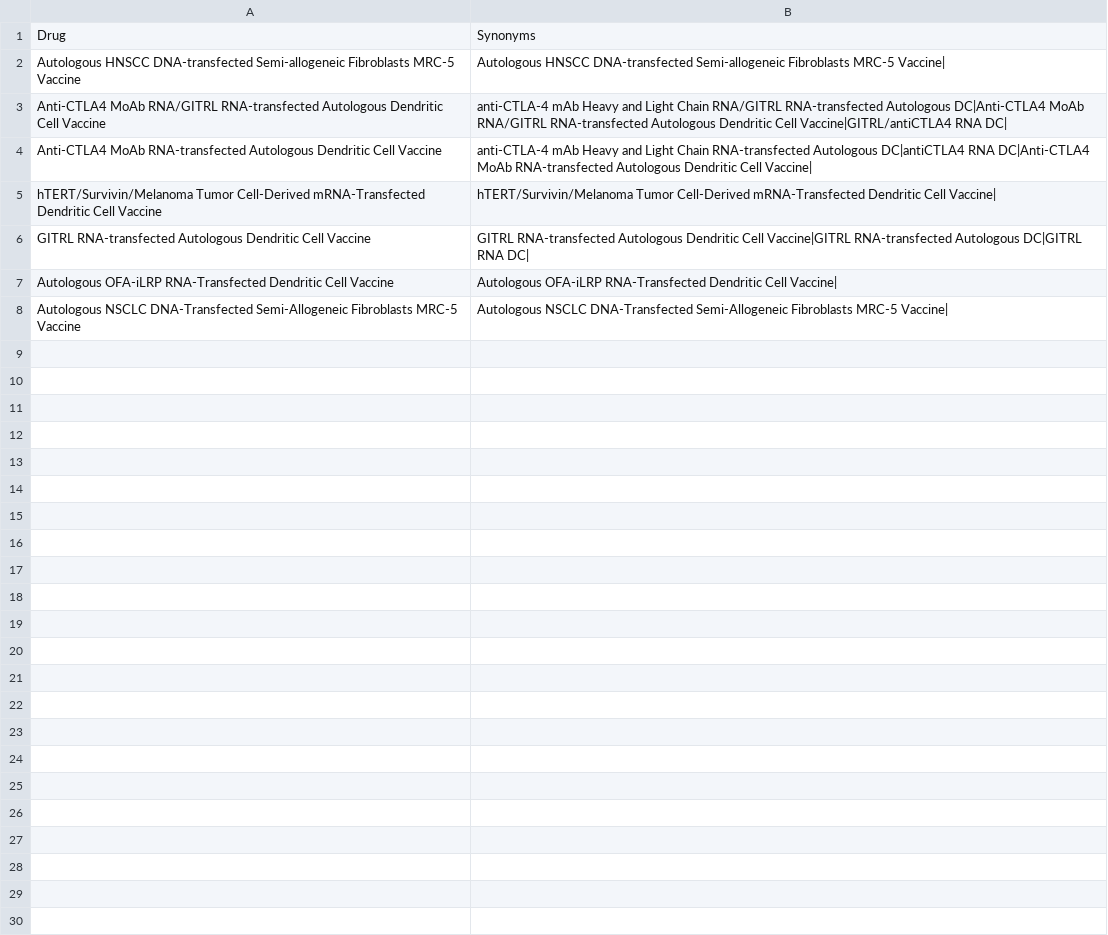
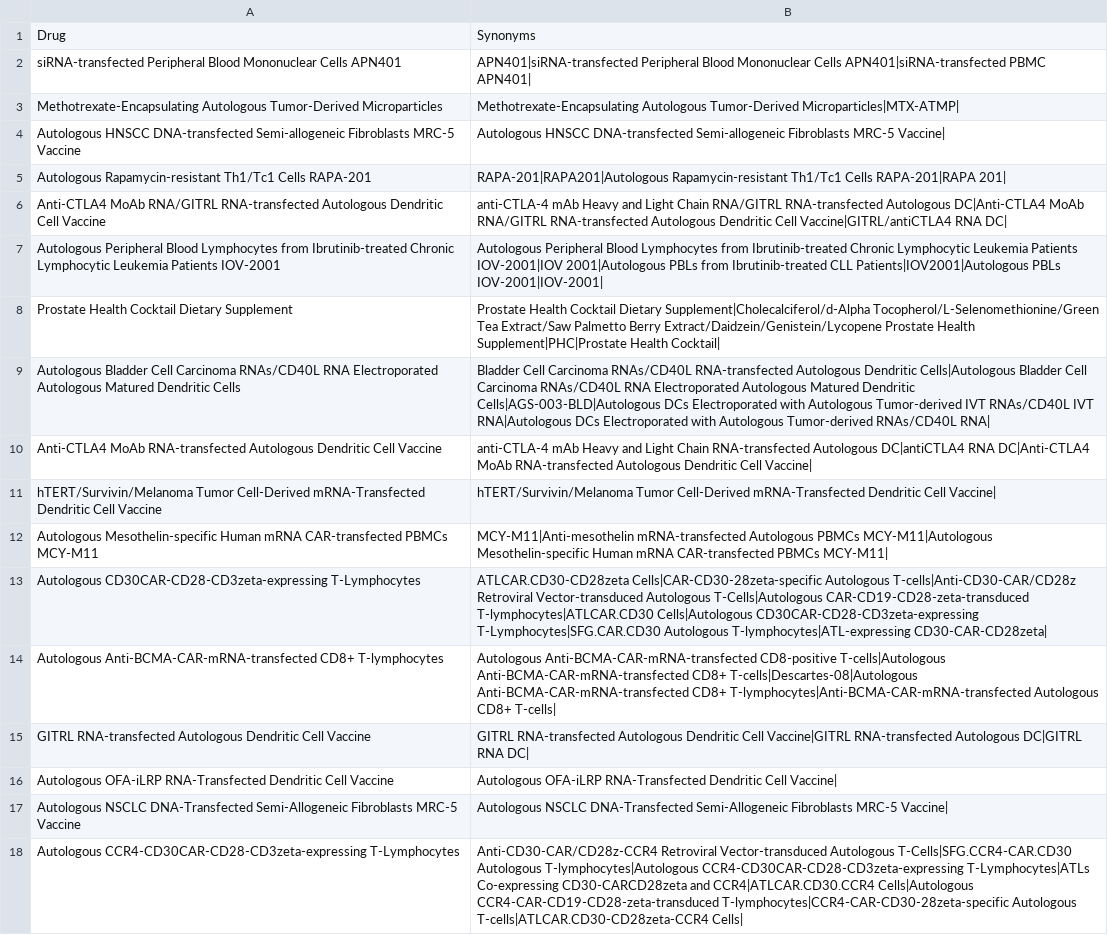
Before and after one commit to ablucher/The-Cancer-Targetome, a TSV file: results_beta_V2/DrugSet_Excluded_Vaccines.tsv, drawn as a sheet.

Commit message:
Commits intermediate files; formulation vs parent drugs clean up

```diff
--- a/results_beta_V2/DrugSet_Excluded_Vaccines.tsv
+++ b/results_beta_V2/DrugSet_Excluded_Vaccines.tsv
@@ -1,6 +1,15 @@
 Drug 	Synonyms
+siRNA-transfected Peripheral Blood Mononuclear Cells APN401	APN401|siRNA-transfected Peripheral Blood Mononuclear Cells APN401|siRNA-transfected PBMC APN401|
+Methotrexate-Encapsulating Autologous Tumor-Derived Microparticles	Methotrexate-Encapsulating Autologous Tumor-Derived Microparticles|MTX-ATMP|
 Autologous HNSCC DNA-transfected Semi-allogeneic Fibroblasts MRC-5 Vaccine	Autologous HNSCC DNA-transfected Semi-allogeneic Fibroblasts MRC-5 Vaccine|
+Autologous Rapamycin-resistant Th1/Tc1 Cells RAPA-201	RAPA-201|RAPA201|Autologous Rapamycin-resistant Th1/Tc1 Cells RAPA-201|RAPA 201|
 Anti-CTLA4 MoAb RNA/GITRL RNA-transfected Autologous Dendritic Cell Vaccine	anti-CTLA-4 mAb Heavy and Light Chain RNA/GITRL RNA-transfected Autologous DC|Anti-CTLA4 MoAb RNA/GITRL RNA-transfected Autologous Dendritic Cell Vaccine|GITRL/antiCTLA4 RNA DC|
+Autologous Peripheral Blood Lymphocytes from Ibrutinib-treated Chronic Lymphocytic Leukemia Patients IOV-2001	Autologous Peripheral Blood Lymphocytes from Ibrutinib-treated Chronic Lymphocytic Leukemia Patients IOV-2001|IOV 2001|Autologous PBLs from Ibrutinib-treated CLL Patients|IOV2001|Autologous PBLs IOV-2001|IOV-2001|
+Prostate Health Cocktail Dietary Supplement	Prostate Health Cocktail Dietary Supplement|Cholecalciferol/d-Alpha Tocopherol/L-Selenomethionine/Green Tea Extract/Saw Palmetto Berry Extract/Daidzein/Genistein/Lycopene Prostate Health Supplement|PHC|Prostate Health Cocktail|
+Autologous Bladder Cell Carcinoma RNAs/CD40L RNA Electroporated Autologous Matured Dendritic Cells	Bladder Cell Carcinoma RNAs/CD40L RNA-transfected Autologous Dendritic Cells|Autologous Bladder Cell Carcinoma RNAs/CD40L RNA Electroporated Autologous Matured Dendritic Cells|AGS-003-BLD|Autologous DCs Electroporated with Autologous Tumor-derived IVT RNAs/CD40L IVT RNA|Autologous DCs Electroporated with Autologous Tumor-derived RNAs/CD40L RNA|
 Anti-CTLA4 MoAb RNA-transfected Autologous Dendritic Cell Vaccine	anti-CTLA-4 mAb Heavy and Light Chain RNA-transfected Autologous DC|antiCTLA4 RNA DC|Anti-CTLA4 MoAb RNA-transfected Autologous Dendritic Cell Vaccine|
 hTERT/Survivin/Melanoma Tumor Cell-Derived mRNA-Transfected Dendritic Cell Vaccine	hTERT/Survivin/Melanoma Tumor Cell-Derived mRNA-Transfected Dendritic Cell Vaccine|
+Autologous Mesothelin-specific Human mRNA CAR-transfected PBMCs MCY-M11	MCY-M11|Anti-mesothelin mRNA-transfected Autologous PBMCs MCY-M11|Autologous Mesothelin-specific Human mRNA CAR-transfected PBMCs MCY-M11|
+Autologous CD30CAR-CD28-CD3zeta-expressing T-Lymphocytes	ATLCAR.CD30-CD28zeta Cells|CAR-CD30-28zeta-specific Autologous T-cells|Anti-CD30-CAR/CD28z Retroviral Vector-transduced Autologous T-Cells|Autologous CAR-CD19-CD28-zeta-transduced T-lymphocytes|ATLCAR.CD30 Cells|Autologous CD30CAR-CD28-CD3zeta-expressing T-Lymphocytes|SFG.CAR.CD30 Autologous T-lymphocytes|ATL-expressing CD30-CAR-CD28zeta|
+Autologous Anti-BCMA-CAR-mRNA-transfected CD8+ T-lymphocytes	Autologous Anti-BCMA-CAR-mRNA-transfected CD8-positive T-cells|Autologous Anti-BCMA-CAR-mRNA-transfected CD8+ T-cells|Descartes-08|Autologous Anti-BCMA-CAR-mRNA-transfected CD8+ T-lymphocytes|Anti-BCMA-CAR-mRNA-transfected Autologous CD8+ T-cells|
 GITRL RNA-transfected Autologous Dendritic Cell Vaccine	GITRL RNA-transfected Autologous Dendritic Cell Vaccine|GITRL RNA-transfected Autologous DC|GITRL RNA DC|
@@ -8 +17,2 @@ Autologous OFA-iLRP RNA-Transfected Dendritic Cell Vaccine	Autologous OFA-iLRP R
 Autologous NSCLC DNA-Transfected Semi-Allogeneic Fibroblasts MRC-5 Vaccine	Autologous NSCLC DNA-Transfected Semi-Allogeneic Fibroblasts MRC-5 Vaccine|
+Autologous CCR4-CD30CAR-CD28-CD3zeta-expressing T-Lymphocytes	Anti-CD30-CAR/CD28z-CCR4 Retroviral Vector-transduced Autologous T-Cells|SFG.CCR4-CAR.CD30 Autologous T-lymphocytes|Autologous CCR4-CD30CAR-CD28-CD3zeta-expressing T-Lymphocytes|ATLs Co-expressing CD30-CARCD28zeta and CCR4|ATLCAR.CD30.CCR4 Cells|Autologous CCR4-CAR-CD19-CD28-zeta-transduced T-lymphocytes|CCR4-CAR-CD30-28zeta-specific Autologous T-cells|ATLCAR.CD30-CD28zeta-CCR4 Cells|
```
Also changed, not shown: 9 other files.
